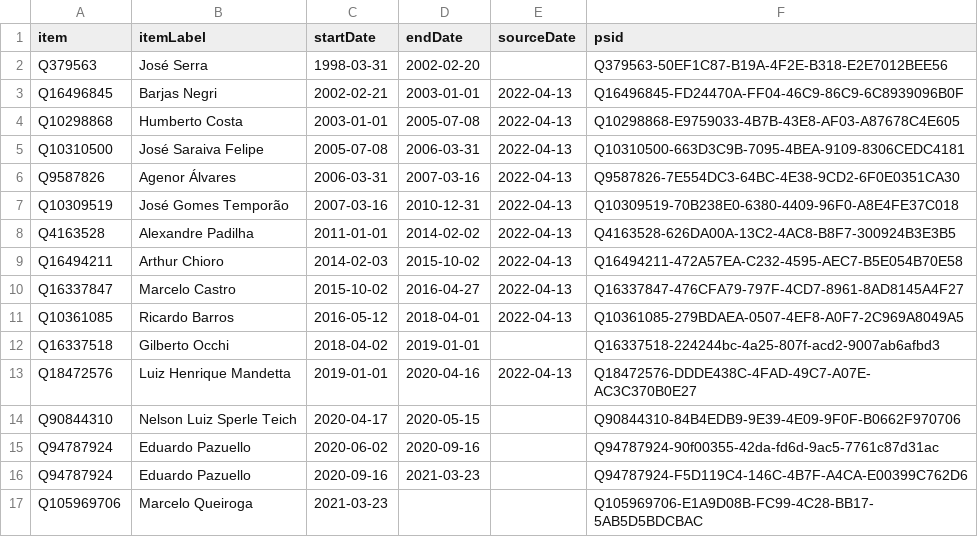
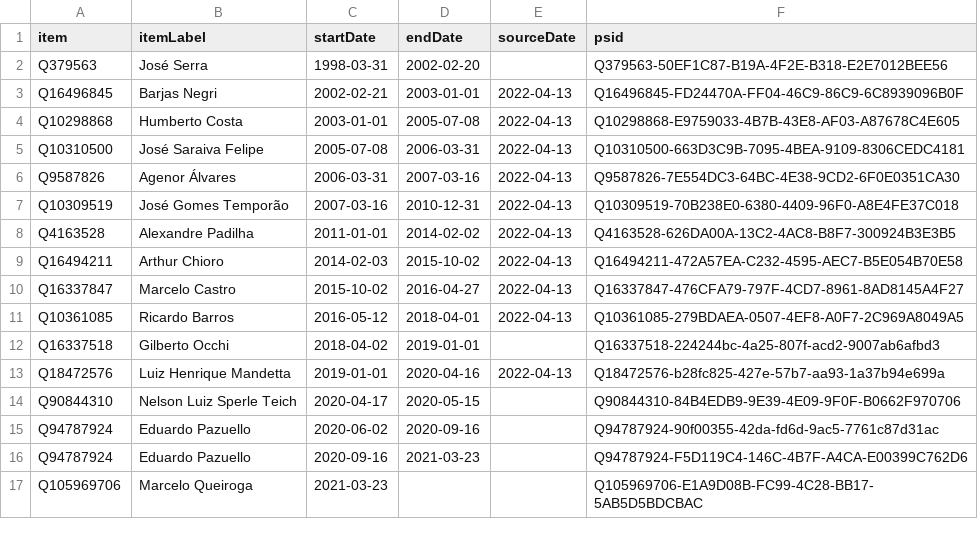
Before and after one commit to every-politician-scrapers/brazil-ministers, a CSV file: sources/minister-health/wikidata.csv, drawn as a sheet.

Commit message:
Compare external sources to Wikidata

```diff
--- a/sources/minister-health/wikidata.csv
+++ b/sources/minister-health/wikidata.csv
@@ -12,3 +12,3 @@ Q10361085,Ricardo Barros,2016-05-12,2018-04-01,2022-04-13,Q10361085-279BDAEA-050
 Q16337518,Gilberto Occhi,2018-04-02,2019-01-01,,Q16337518-224244bc-4a25-807f-acd2-9007ab6afbd3
-Q18472576,Luiz Henrique Mandetta,2019-01-01,2020-04-16,2022-04-13,Q18472576-DDDE438C-4FAD-49C7-A07E-AC3C370B0E27
+Q18472576,Luiz Henrique Mandetta,2019-01-01,2020-04-16,2022-04-13,Q18472576-b28fc825-427e-57b7-aa93-1a37b94e699a
 Q90844310,Nelson Luiz Sperle Teich,2020-04-17,2020-05-15,,Q90844310-84B4EDB9-9E39-4E09-9F0F-B0662F970706
```
